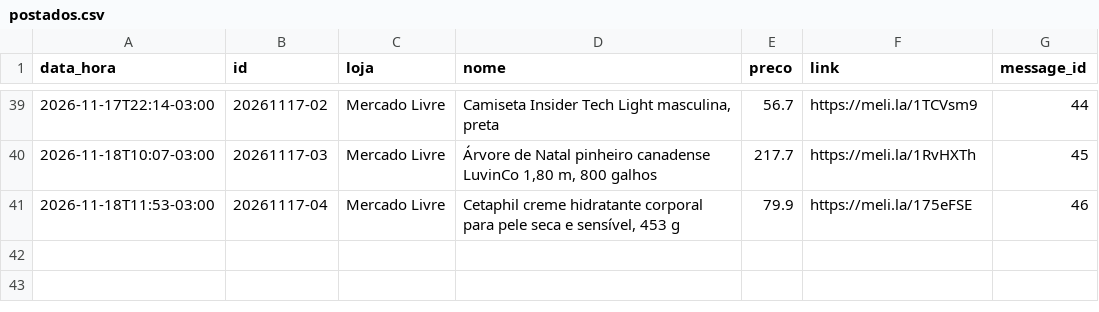
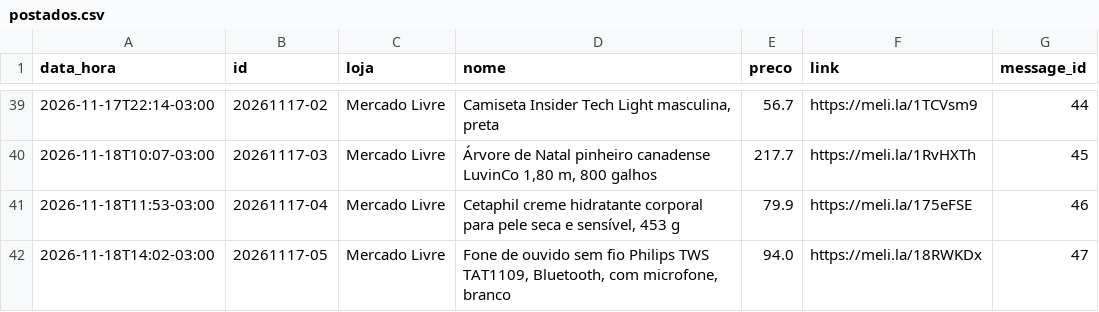
Before and after one commit to quantopagarei-sketch/quantocobrarpj, a CSV file: postados.csv, drawn as a sheet; only a part is shown, gaps mark what is left out.

```diff
--- a/postados.csv
+++ b/postados.csv
@@ -41 +41,2 @@ data_hora,id,loja,nome,preco,link,message_id
 2026-11-18T11:53-03:00,20261117-04,Mercado Livre,"Cetaphil creme hidratante corporal para pele seca e sensível, 453 g",79.9,https://meli.la/175eFSE,46
+2026-11-18T14:02-03:00,20261117-05,Mercado Livre,"Fone de ouvido sem fio Philips TWS TAT1109, Bluetooth, com microfone, branco",94.0,https://meli.la/18RWKDx,47
```
Also changed, not shown: 2 other files.
